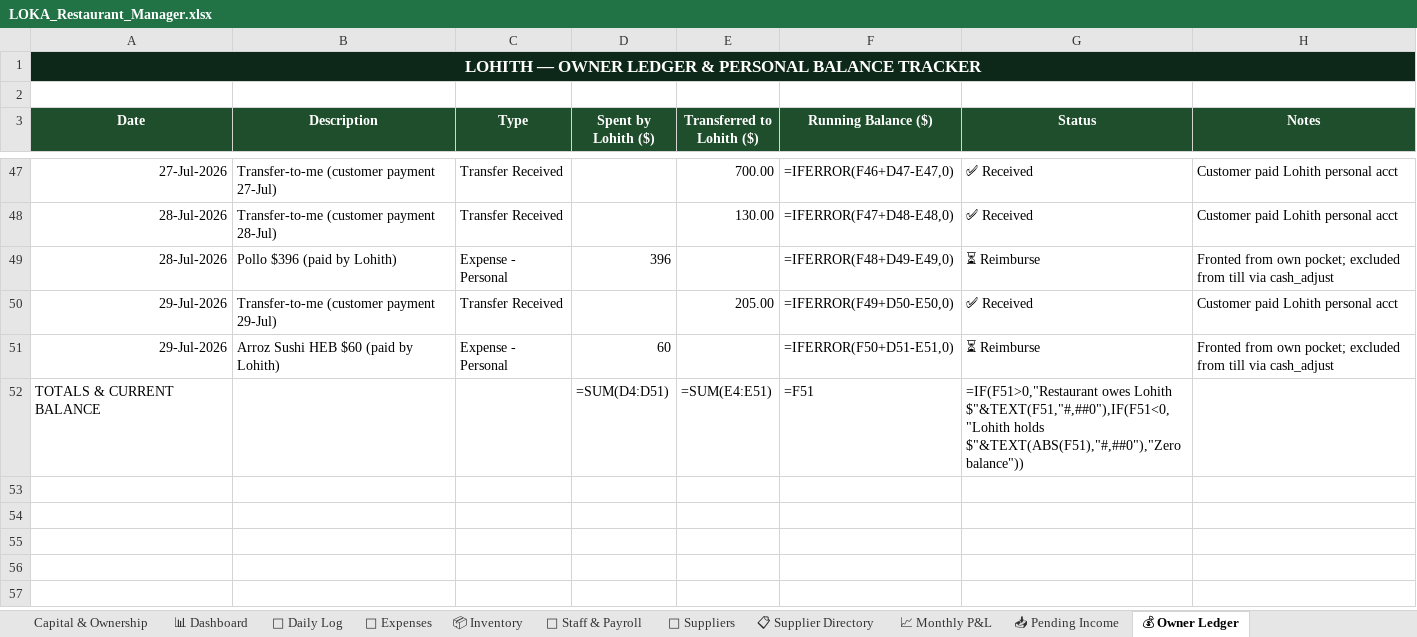
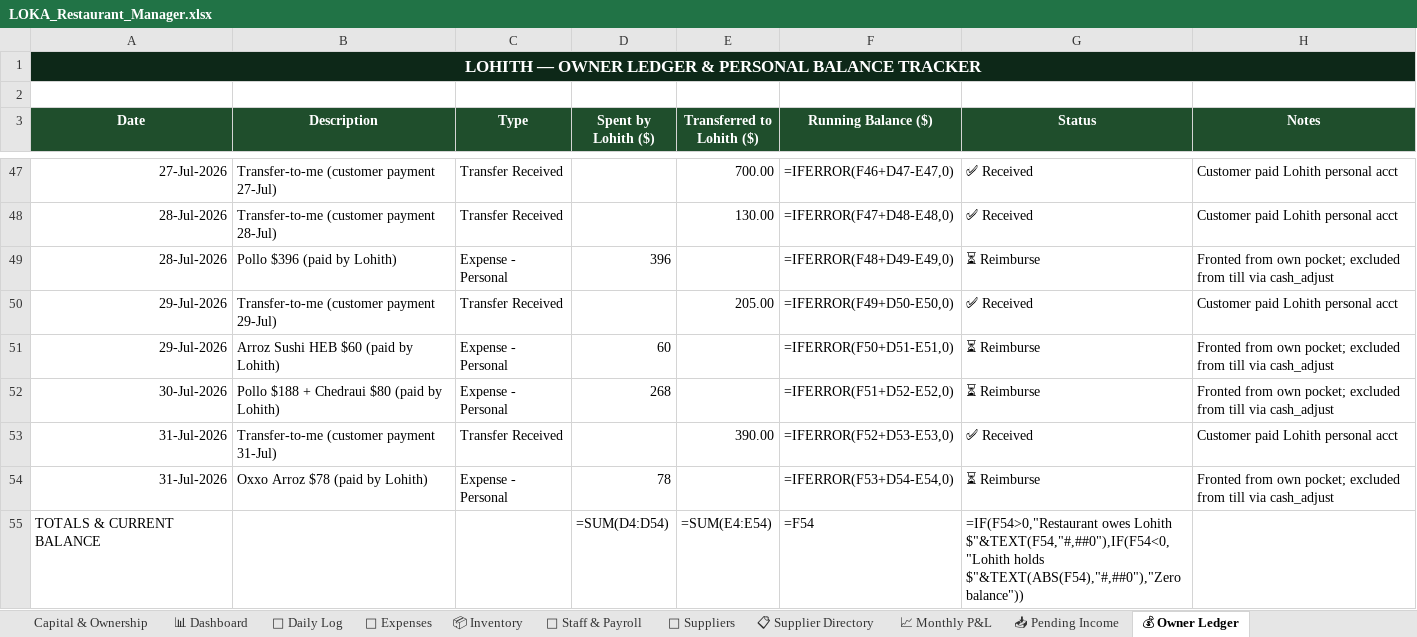
Before and after one commit to mirchimexico-coder/LOKA, an Excel workbook: LOKA_Restaurant_Manager.xlsx, sheet 💰 Owner Ledger, drawn as a sheet; only a part is shown, gaps mark what is left out; values as stored, in another font and other column widths than the file's, no borders; formulas without a stored value are shown as written; addresses are those after the commit; the diff names each change by its address in the sheet, - before the commit and + after, or states it on an @@ line.

```diff
--- a/LOKA_Restaurant_Manager.xlsx (sheet 💰 Owner Ledger)
+++ b/LOKA_Restaurant_Manager.xlsx (sheet 💰 Owner Ledger)
+row 52: 30-Jul-2026 | Pollo $188 + Chedraui $80 (paid by Lohith) | Expense - Personal | 268 |  | =IFERROR(F51+D52-E52,0) | ⏳ Reimburse | Fronted from own pocket; excluded from till via cash_adjust
+row 53: 31-Jul-2026 | Transfer-to-me (customer payment 31-Jul) | Transfer Received |  | 390.00 | =IFERROR(F52+D53-E53,0) | ✅ Received | Customer paid Lohith personal acct
+row 54: 31-Jul-2026 | Oxxo Arroz $78 (paid by Lohith) | Expense - Personal | 78 |  | =IFERROR(F53+D54-E54,0) | ⏳ Reimburse | Fronted from own pocket; excluded from till via cash_adjust
-D55 (Spent by Lohith ($)): =SUM(D4:D51)
+D55 (Spent by Lohith ($)): =SUM(D4:D54)
-E55 (Transferred to Lohith ($)): =SUM(E4:E51)
+E55 (Transferred to Lohith ($)): =SUM(E4:E54)
-F55 (Running Balance ($)): =F51
+F55 (Running Balance ($)): =F54
-G55 (Status): =IF(F51>0,"Restaurant owes Lohith $"&TEXT(F51,"#,##0"),IF(F51<0,"Lohith holds $"&TEXT(ABS(F51),"#,##0"),"Zero balance"))
+G55 (Status): =IF(F54>0,"Restaurant owes Lohith $"&TEXT(F54,"#,##0"),IF(F54<0,"Lohith holds $"&TEXT(ABS(F54),"#,##0"),"Zero balance"))
```
Also changed, not shown: sheet 💸 Expenses, sheet 📅 Daily Log, 20 other files.
